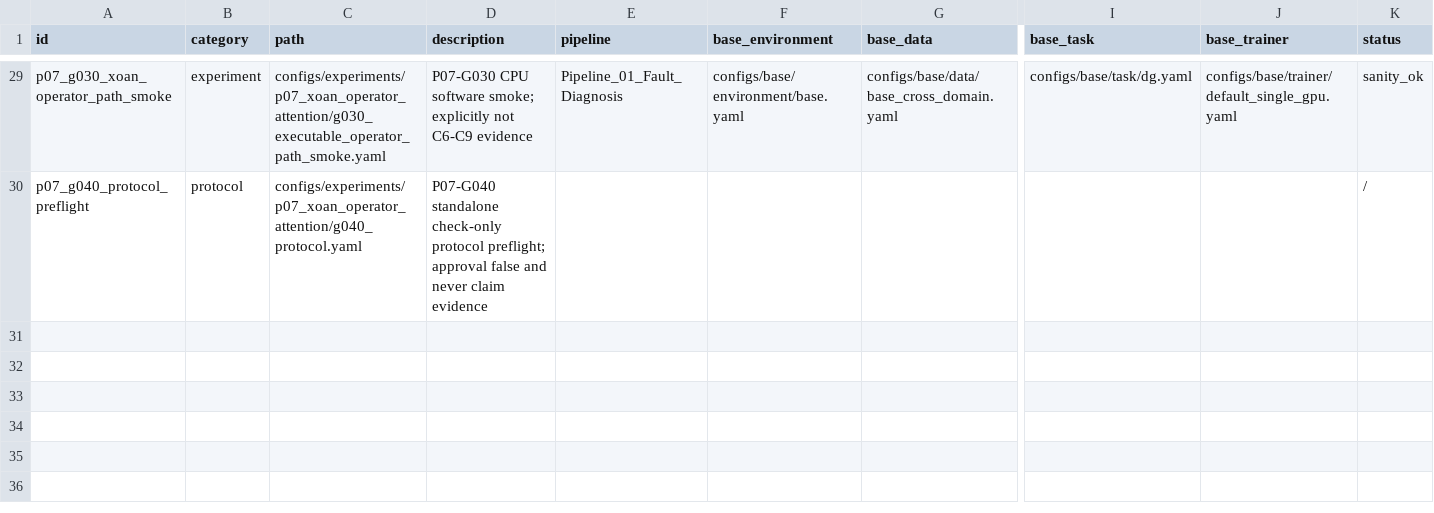
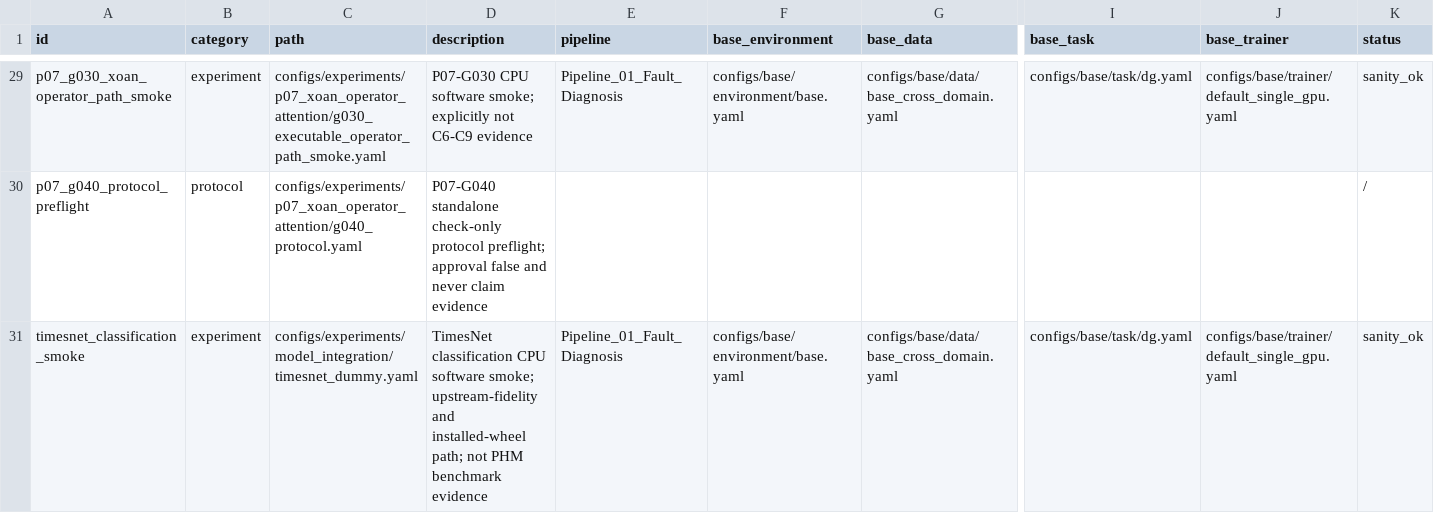
Before and after one commit to PHMbench/PHM-Vibench, a CSV file: configs/config_registry.csv, drawn as a sheet; only a part is shown, gaps mark what is left out; rows hold the shown columns only; the diff names each change by its address in the sheet, - before the commit and + after, or states it on an @@ line.

Commit message:
docs(config): register TimesNet maintained smoke

```diff
--- a/configs/config_registry.csv
+++ b/configs/config_registry.csv
+row 31: timesnet_classification_smoke | experiment | configs/experiments/model_integration/timesnet_dummy.yaml | TimesNet classification CPU software smoke; upstream-fidelity and installed-wheel path; not PHM benchmark evidence | Pipeline_01_Fault_Diagnosis | configs/base/environment/base.yaml | configs/base/data/base_cross_domain.yaml | configs/base/task/dg.yaml | configs/base/trainer/default_single_gpu.yaml | sanity_ok
```
